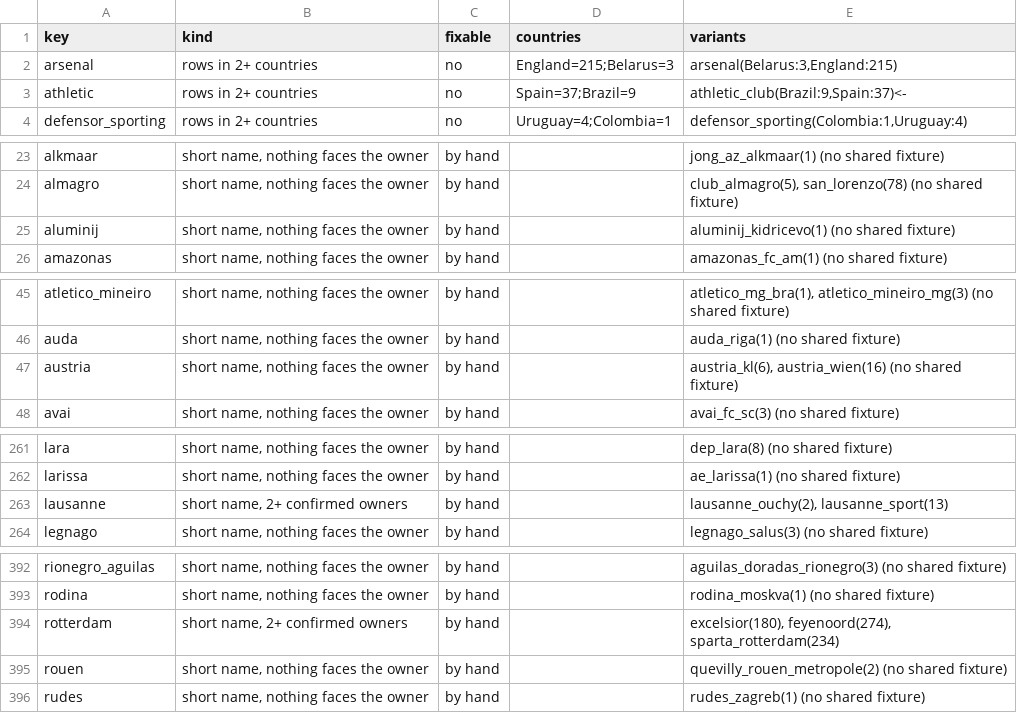
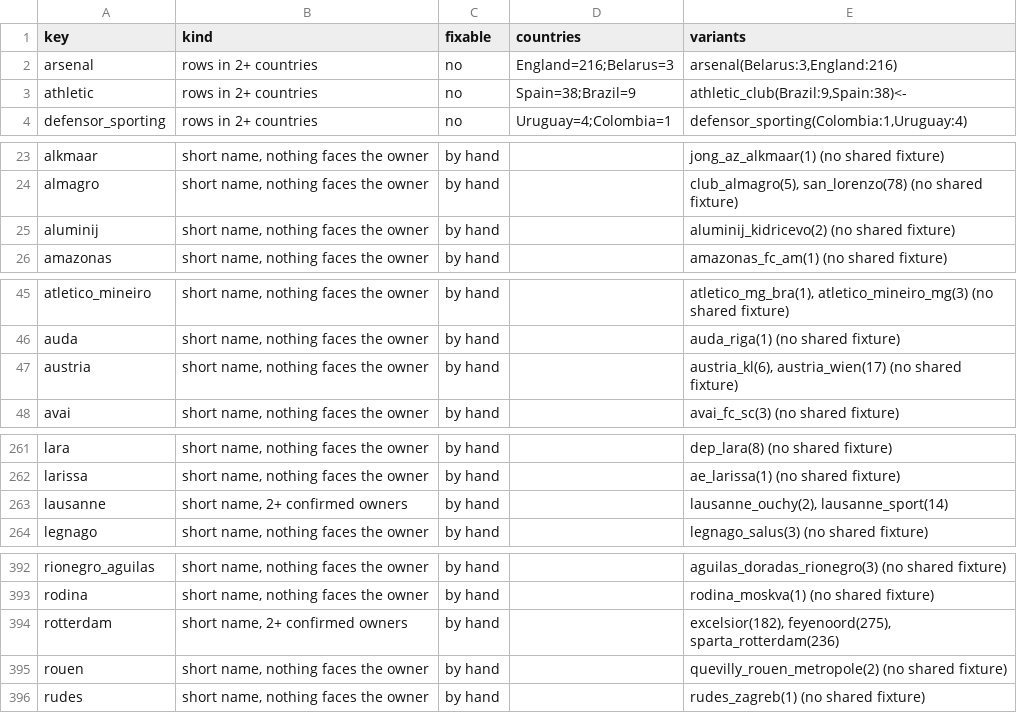
Before and after one commit to ElvinEga/jackpot-harness, a CSV file: data/processed/teams/review.csv, drawn as a sheet; only a part is shown, gaps mark what is left out; the diff covers the shown part only.

Commit message:
Regenerate the team artifacts over the current season data

```diff
--- a/data/processed/teams/review.csv
+++ b/data/processed/teams/review.csv
@@ -1,4 +1,4 @@
 key,kind,fixable,countries,variants
-arsenal,rows in 2+ countries,no,England=215;Belarus=3,"arsenal(Belarus:3,England:215)"
-athletic,rows in 2+ countries,no,Spain=37;Brazil=9,"athletic_club(Brazil:9,Spain:37)<-"
+arsenal,rows in 2+ countries,no,England=216;Belarus=3,"arsenal(Belarus:3,England:216)"
+athletic,rows in 2+ countries,no,Spain=38;Brazil=9,"athletic_club(Brazil:9,Spain:38)<-"
 defensor_sporting,rows in 2+ countries,no,Uruguay=4;Colombia=1,"defensor_sporting(Colombia:1,Uruguay:4)"
@@ -24,3 +24,3 @@ alkmaar,"short name, nothing faces the owner",by hand,,jong_az_alkmaar(1) (no sh
 almagro,"short name, nothing faces the owner",by hand,,"club_almagro(5), san_lorenzo(78) (no shared fixture)"
-aluminij,"short name, nothing faces the owner",by hand,,aluminij_kidricevo(1) (no shared fixture)
+aluminij,"short name, nothing faces the owner",by hand,,aluminij_kidricevo(2) (no shared fixture)
 amazonas,"short name, nothing faces the owner",by hand,,amazonas_fc_am(1) (no shared fixture)
@@ -46,3 +46,3 @@ atletico_mineiro,"short name, nothing faces the owner",by hand,,"atletico_mg_bra
 auda,"short name, nothing faces the owner",by hand,,auda_riga(1) (no shared fixture)
-austria,"short name, nothing faces the owner",by hand,,"austria_kl(6), austria_wien(16) (no shared fixture)"
+austria,"short name, nothing faces the owner",by hand,,"austria_kl(6), austria_wien(17) (no shared fixture)"
 avai,"short name, nothing faces the owner",by hand,,avai_fc_sc(3) (no shared fixture)
@@ -262,3 +262,3 @@ lara,"short name, nothing faces the owner",by hand,,dep_lara(8) (no shared fixtu
 larissa,"short name, nothing faces the owner",by hand,,ae_larissa(1) (no shared fixture)
-lausanne,"short name, 2+ confirmed owners",by hand,,"lausanne_ouchy(2), lausanne_sport(13)"
+lausanne,"short name, 2+ confirmed owners",by hand,,"lausanne_ouchy(2), lausanne_sport(14)"
 legnago,"short name, nothing faces the owner",by hand,,legnago_salus(3) (no shared fixture)
@@ -393,3 +393,3 @@ rionegro_aguilas,"short name, nothing faces the owner",by hand,,aguilas_doradas_
 rodina,"short name, nothing faces the owner",by hand,,rodina_moskva(1) (no shared fixture)
-rotterdam,"short name, 2+ confirmed owners",by hand,,"excelsior(180), feyenoord(274), sparta_rotterdam(234)"
+rotterdam,"short name, 2+ confirmed owners",by hand,,"excelsior(182), feyenoord(275), sparta_rotterdam(236)"
 rouen,"short name, nothing faces the owner",by hand,,quevilly_rouen_metropole(2) (no shared fixture)
```
Also changed, not shown: 2 edited cells elsewhere in this file, 1 other file.
